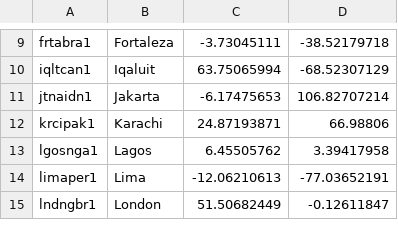
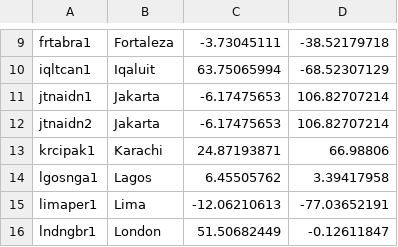
Before and after one commit to clarkzjw/starlink-geoip, a CSV file: geoip/pop_location.csv, drawn as a sheet; only a part is shown, gaps mark what is left out.

Commit message:
update geoip 20240214

```diff
--- a/geoip/pop_location.csv
+++ b/geoip/pop_location.csv
@@ -11,2 +11,3 @@ iqltcan1,Iqaluit,63.75065994,-68.52307129
 jtnaidn1,Jakarta,-6.17475653,106.82707214
+jtnaidn2,Jakarta,-6.17475653,106.82707214
 krcipak1,Karachi,24.87193871,66.98806
```
Also changed, not shown: geoip/pop.csv, 12 other files.
